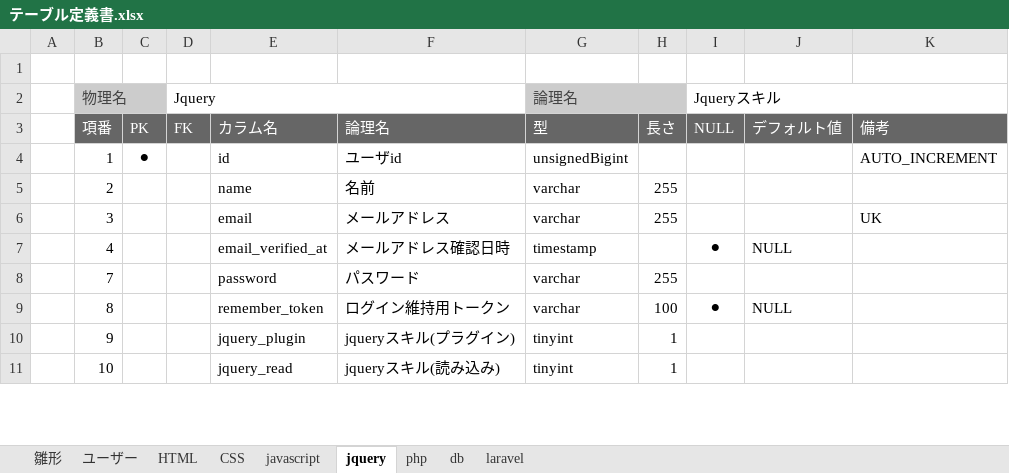
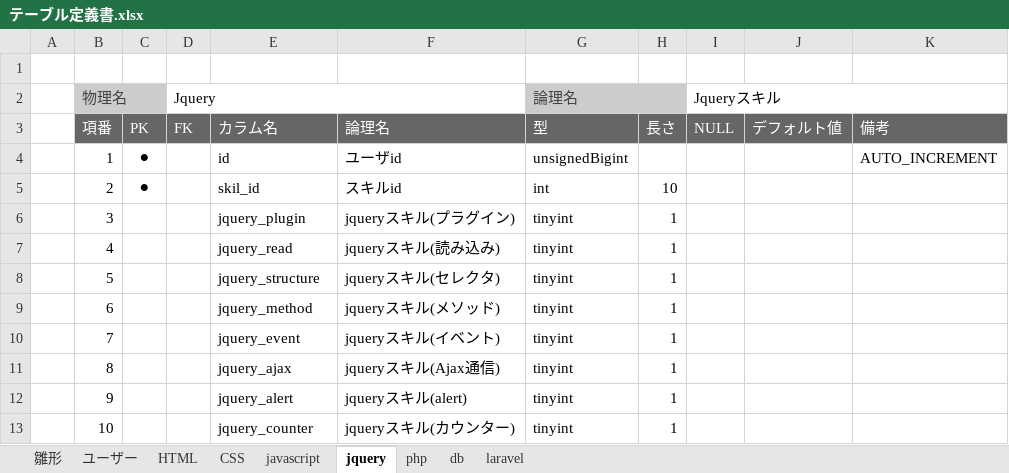
Before and after one commit to web202606/lalavel_202607, an Excel workbook: document/テーブル定義書.xlsx, sheet jquery, drawn as a sheet; only a part is shown; values as stored, in another font and other column widths than the file's, no borders; addresses are those after the commit; the diff covers the shown part only; the diff names each change by its address in the sheet, - before the commit and + after, or states it on an @@ line.

```diff
--- a/document/テーブル定義書.xlsx (sheet jquery)
+++ b/document/テーブル定義書.xlsx (sheet jquery)
-C5: (empty)
+C5: ⚫
-E5: name
+E5: skil_id
-F5: 名前
+F5: スキルid
-G5 (論理名): varchar
+G5 (論理名): int
-H5: 255
+H5: 10
-E6: email
+E6: jquery_plugin
-F6: メールアドレス
+F6: jqueryスキル(プラグイン)
-G6 (論理名): varchar
+G6 (論理名): tinyint
-H6: 255
+H6: 1
-K6: UK
+K6: (empty)
-E7: email_verified_at
+E7: jquery_read
-F7: メールアドレス確認日時
+F7: jqueryスキル(読み込み)
-G7 (論理名): timestamp
+G7 (論理名): tinyint
-H7: (empty)
+H7: 1
-I7 (Jqueryスキル): ⚫
+I7 (Jqueryスキル): (empty)
-J7: NULL
+J7: (empty)
+row 8:  | 5 |  |  | jquery_structure | jqueryスキル(セレクタ) | tinyint | 1
+row 9:  | 6 |  |  | jquery_method | jqueryスキル(メソッド) | tinyint | 1
-E10: password
+E10: jquery_event
-F10: パスワード
+F10: jqueryスキル(イベント)
-G10:G11 (論理名): varchar
+G10:G11 (論理名): tinyint
-H10: 255
+H10: 1
-E11: remember_token
+E11: jquery_ajax
-F11: ログイン維持用トークン
+F11: jqueryスキル(Ajax通信)
-H11: 100
+H11: 1
-I11 (Jqueryスキル): ⚫
+I11 (Jqueryスキル): (empty)
-J11: NULL
+J11: (empty)
-E12: jquery_plugin
+E12: jquery_alert
-F12: jqueryスキル(プラグイン)
+F12: jqueryスキル(alert)
-E13: jquery_read
+E13: jquery_counter
-F13: jqueryスキル(読み込み)
+F13: jqueryスキル(カウンター)
```
Also changed, not shown: 6 removed rows and 9 edited cells elsewhere in this sheet, sheet HTML, sheet CSS, sheet javascript, sheet laravel, sheet db, sheet php, 1 more sheet, document/日報.xlsx.
